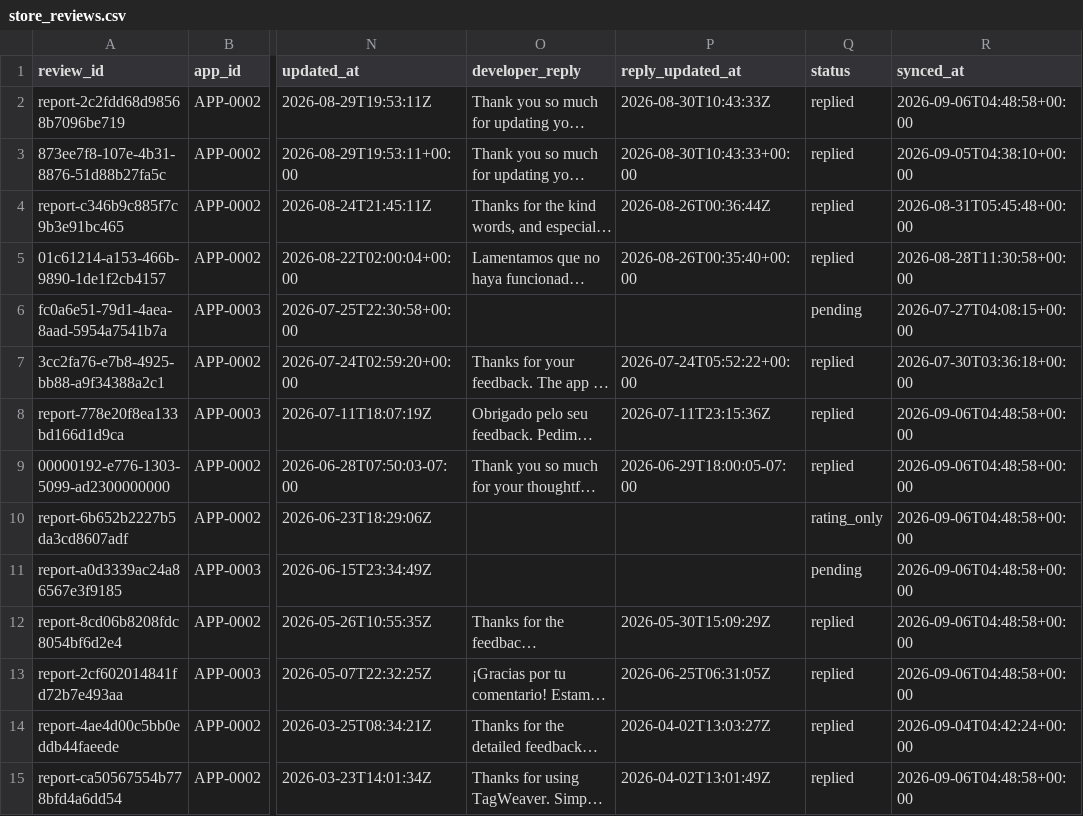
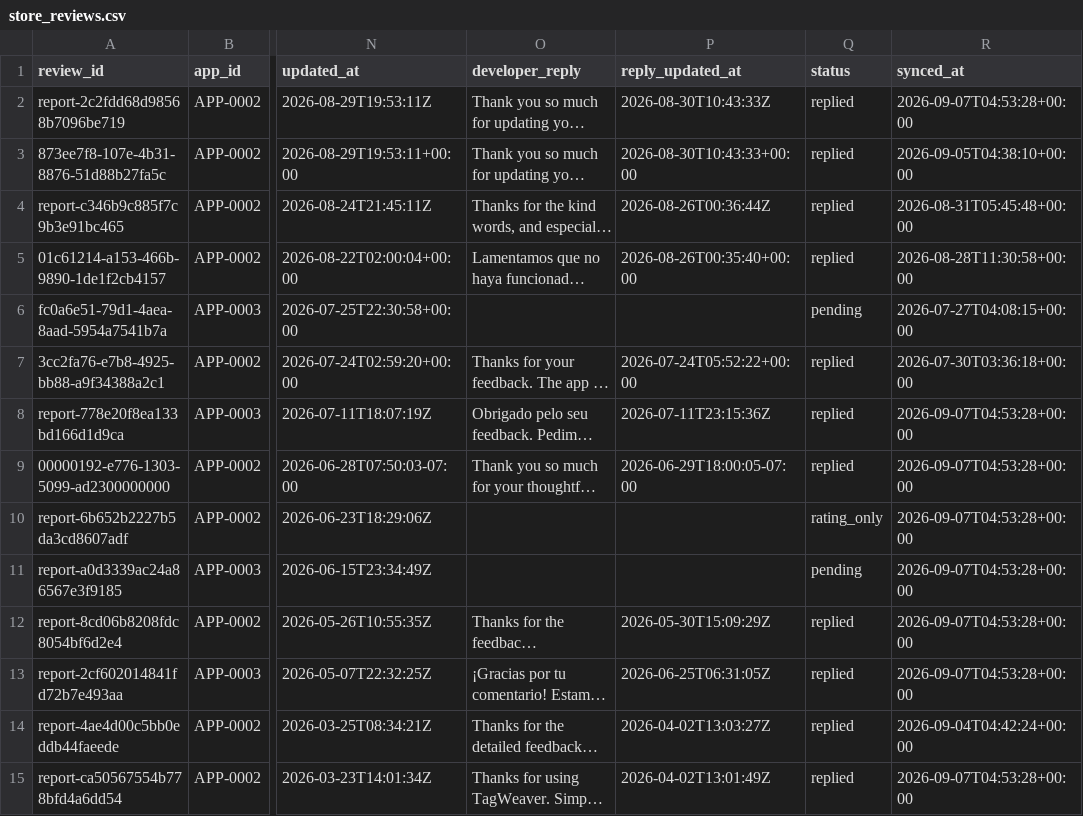
Before and after one commit to onnellab/onnel-content-engine, a CSV file: data/store_reviews.csv, drawn as a sheet; only a part is shown, gaps mark what is left out; long unchanged cells end in …; the diff names each change by its address in the sheet, - before the commit and + after, or states it on an @@ line.

```diff
--- a/data/store_reviews.csv
+++ b/data/store_reviews.csv
-R2 (synced_at): 2026-09-06T04:48:58+00:00
+R2 (synced_at): 2026-09-07T04:53:28+00:00
-R8:R13 (synced_at): 2026-09-06T04:48:58+00:00
+R8:R13 (synced_at): 2026-09-07T04:53:28+00:00
-R15 (synced_at): 2026-09-06T04:48:58+00:00
+R15 (synced_at): 2026-09-07T04:53:28+00:00
```
Also changed, not shown: 4 other files.
